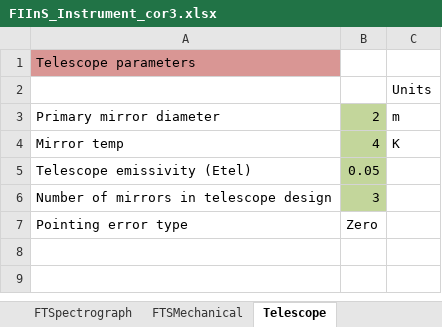
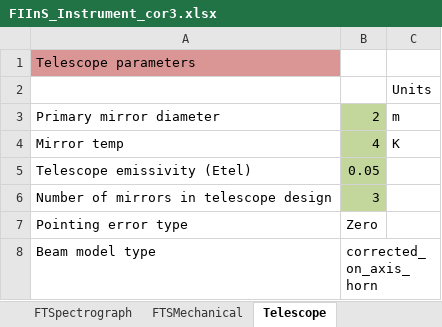
Before and after one commit to handofkwll/fisica, an Excel workbook: excel/FIInS_Instrument_cor3.xlsx, sheet Telescope, drawn as a sheet; values as stored, in another font and other column widths than the file's, no borders; the diff names each change by its address in the sheet, - before the commit and + after, or states it on an @@ line.

```diff
--- a/excel/FIInS_Instrument_cor3.xlsx (sheet Telescope)
+++ b/excel/FIInS_Instrument_cor3.xlsx (sheet Telescope)
+row 8: Beam model type | corrected_on_axis_horn
```
Also changed, not shown: sheet Interferometer, sheet FTSMechanical, formulas that keep their value, excel/SkyTest.xlsx, 1 other file.
